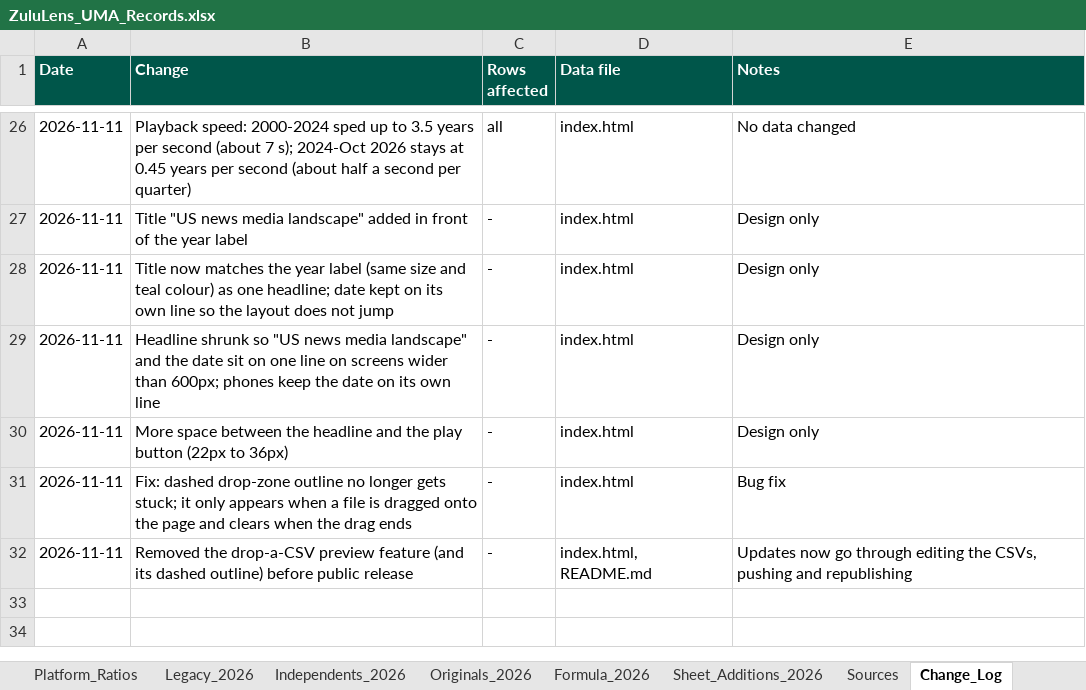
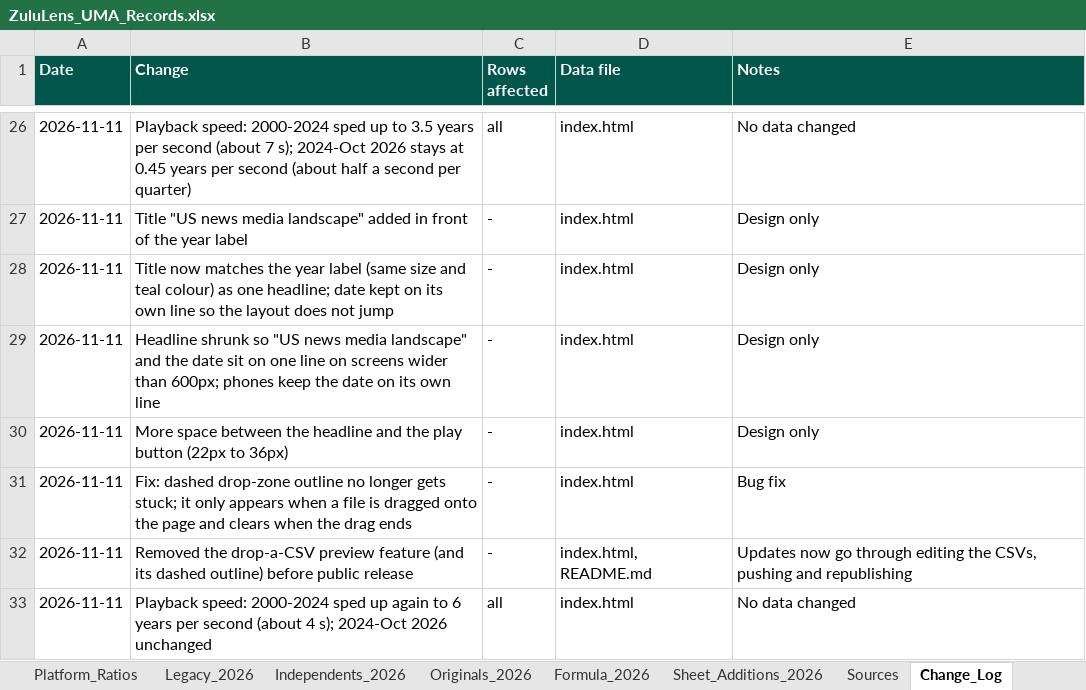
Before and after one commit to vibol-zulu/zululens-timeline, an Excel workbook: ZuluLens_UMA_Records.xlsx, sheet Change_Log, drawn as a sheet; only a part is shown, gaps mark what is left out; values as stored, in another font and other column widths than the file's, no borders; the diff names each change by its address in the sheet, - before the commit and + after, or states it on an @@ line.

```diff
--- a/ZuluLens_UMA_Records.xlsx (sheet Change_Log)
+++ b/ZuluLens_UMA_Records.xlsx (sheet Change_Log)
+row 33: 2026-11-11 | Playback speed: 2000-2024 sped up again to 6 years per second (about 4 s); 2024-Oct 2026 unchanged | all | index.html | No data changed
```
Also changed, not shown: 1 other file.
